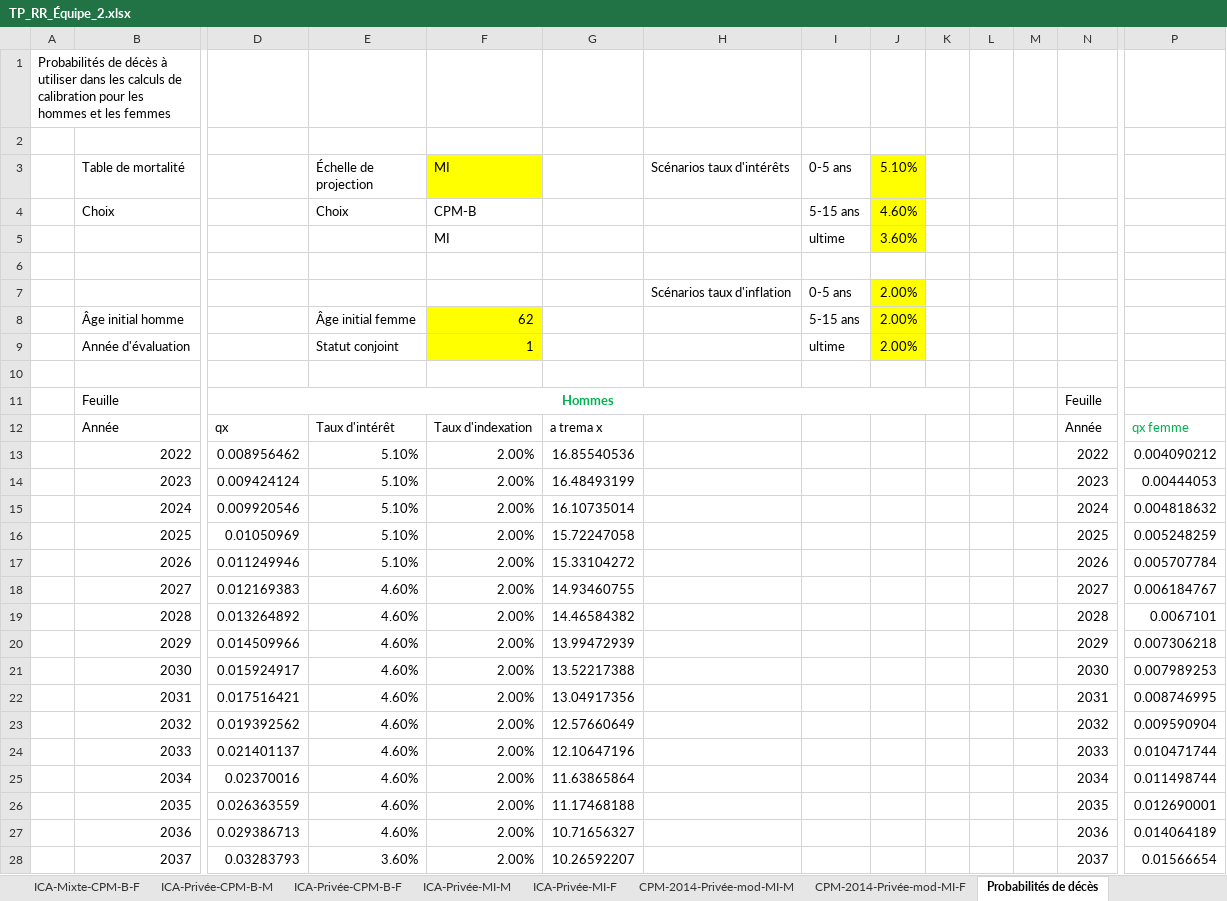
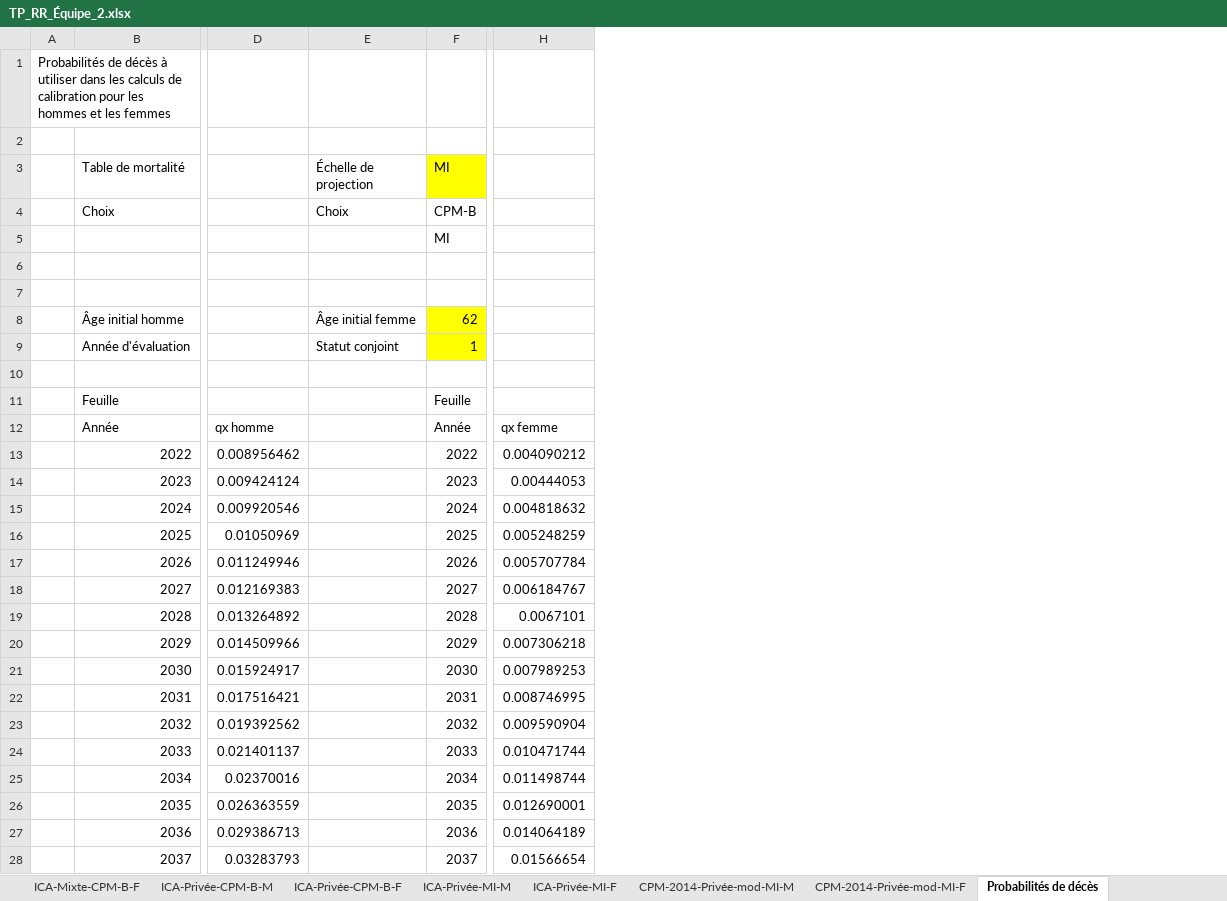
Before and after one commit to tristmd/TP-RR, an Excel workbook: TP_RR_Équipe_2.xlsx, sheet Probabilités de décès, drawn as a sheet; only a part is shown, gaps mark what is left out; values as stored, in another font and other column widths than the file's, no borders; removed rows and columns are numbered as before the commit, all else as after; rows hold the shown columns only; the diff covers the shown part only; the diff names each change by its address in the sheet, - before the commit and + after, or states it on an @@ line.

```diff
--- a/TP_RR_Équipe_2.xlsx (sheet Probabilités de décès)
+++ b/TP_RR_Équipe_2.xlsx (sheet Probabilités de décès)
-column F (MI), rows 4-28: CPM-B | MI |  |  | 62 | 1 |  |  | Taux d'indexation | 2.00% | 2.00% | 2.00% | 2.00% | 2.00% | 2.00% | 2.00% | 2.00% | 2.00% | 2.00% | 2.00% | 2.00% | 2.00% | 2.00% | 2.00% | 2.00%
-column G, rows 12-28: a trema x | 16.85540536 | 16.48493199 | 16.10735014 | 15.72247058 | 15.33104272 | 14.93460755 | 14.46584382 | 13.99472939 | 13.52217388 | 13.04917356 | 12.57660649 | 12.10647196 | 11.63865864 | 11.17468188 | 10.71656327 | 10.26592207
-column H (Scénarios taux d'intérêts), row 7: Scénarios taux d'inflation
-column I (0-5 ans), rows 4-9: 5-15 ans | ultime |  | 0-5 ans | 5-15 ans | ultime
-column J (5.10%), rows 4-9: 4.60% | 3.60% |  | 2.00% | 2.00% | 2.00%
-column K, empty
-column L, empty
-column M, empty
-F3: (empty)
+F3: MI
-F3 fill: none
+F3 fill: #FFFF00
-F4 (MI): (empty)
+F4 (MI): CPM-B
-F5 (MI): (empty)
+F5 (MI): MI
-row 7:  |  |  |  |  |  | Scénarios taux d'inflation | 0-5 ans | 2.00%
+row 7: (empty)
-F8 (MI): (empty)
+F8 (MI): 62
-F8:F9 fill: none
+F8:F9 fill: #FFFF00
-F9 (MI): (empty)
+F9 (MI): 1
-D11: Hommes
+D11: (empty)
-D11:K11 merged
-D12: qx
+D12: qx homme
-E12 (Échelle de projection): Taux d'intérêt
+E12 (Échelle de projection): (empty)
-H12 text colour: #00B050
+H12 text colour: black
-E13:E17 (Échelle de projection): 5.10%
+E13:E17 (Échelle de projection): (empty)
-E18:E27 (Échelle de projection): 4.60%
+E18:E27 (Échelle de projection): (empty)
-E28 (Échelle de projection): 3.60%
+E28 (Échelle de projection): (empty)
```
Also changed, not shown: 35 edited cells elsewhere in this sheet, formulas that keep their value, charts or pictures, 2 other files.
